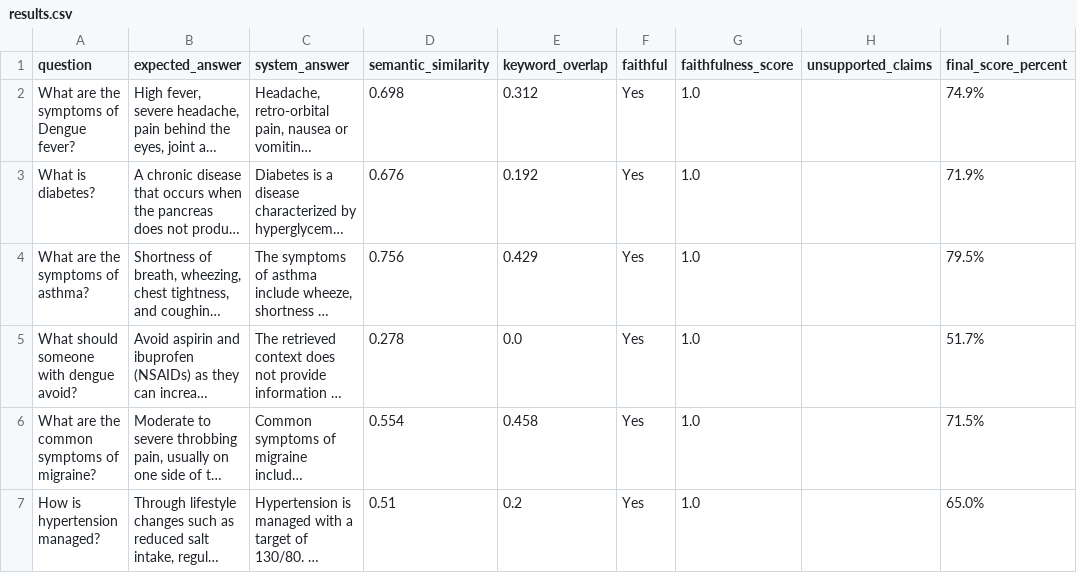
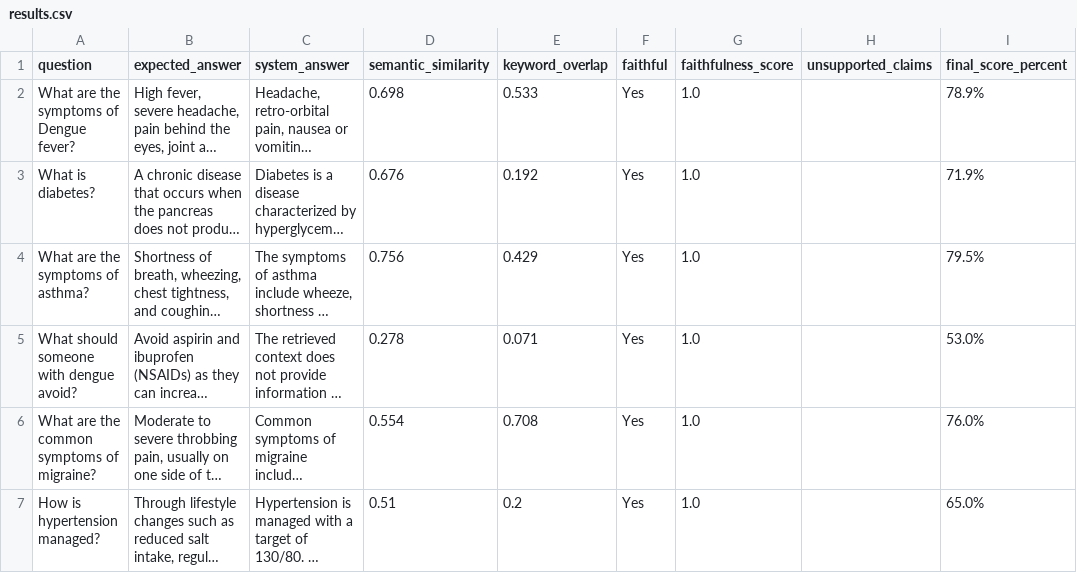
Before and after one commit to BuddhiDihansa/diseases-rag-chatbot-DS205.3-coursework, a CSV file: evaluation/results.csv, drawn as a sheet; only a part is shown; long unchanged cells end in …; the diff covers the shown part only; the diff names each change by its address in the sheet, - before the commit and + after, or states it on an @@ line.

```diff
--- a/evaluation/results.csv
+++ b/evaluation/results.csv
-E2 (keyword_overlap): 0.312
+E2 (keyword_overlap): 0.533
-I2 (final_score_percent): 74.9%
+I2 (final_score_percent): 78.9%
-E5 (keyword_overlap): 0.0
+E5 (keyword_overlap): 0.071
-I5 (final_score_percent): 51.7%
+I5 (final_score_percent): 53.0%
-E6 (keyword_overlap): 0.458
+E6 (keyword_overlap): 0.708
-I6 (final_score_percent): 71.5%
+I6 (final_score_percent): 76.0%
```
Also changed, not shown: 8 edited cells elsewhere in this file, 1 other file.
